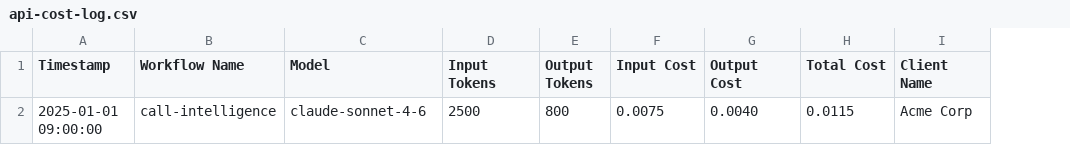
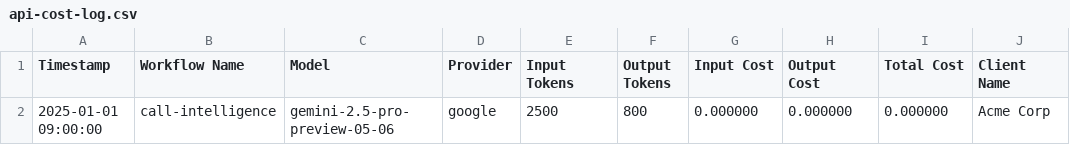
Before and after one commit to joeort/claudeea, a CSV file: templates/api-cost-log.csv, drawn as a sheet; only a part is shown; addresses are those after the commit; the diff names each change by its address in the sheet, - before the commit and + after, or states it on an @@ line.

```diff
--- a/templates/api-cost-log.csv
+++ b/templates/api-cost-log.csv
+column D (Provider), row 2: google
-C2 (Model): claude-sonnet-4-6
+C2 (Model): gemini-2.5-pro-preview-05-06
-G2 (Input Cost): 0.0075
+G2 (Input Cost): 0.000000
-H2 (Output Cost): 0.0040
+H2 (Output Cost): 0.000000
-I2 (Total Cost): 0.0115
+I2 (Total Cost): 0.000000
```
Also changed, not shown: 19 other files.
